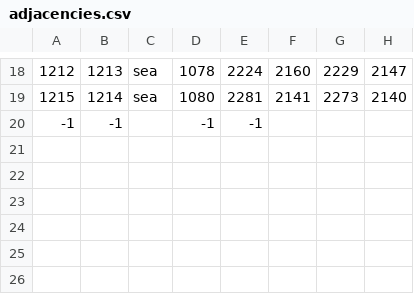
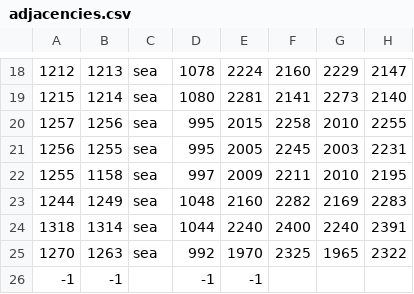
Before and after one commit to LonelyModder/AOI_ROE, a CSV file: map_data/adjacencies.csv, drawn as a sheet; only a part is shown, gaps mark what is left out.

```diff
--- a/map_data/adjacencies.csv
+++ b/map_data/adjacencies.csv
@@ -19,2 +19,8 @@
 1215;1214;sea;1080;2281;2141;2273;2140;
+1257;1256;sea;995;2015;2258;2010;2255;
+1256;1255;sea;995;2005;2245;2003;2231;
+1255;1158;sea;997;2009;2211;2010;2195;
+1244;1249;sea;1048;2160;2282;2169;2283;
+1318;1314;sea;1044;2240;2400;2240;2391;
+1270;1263;sea;992;1970;2325;1965;2322;
 -1;-1;;-1;-1
```
Also changed, not shown: 2 other files.
